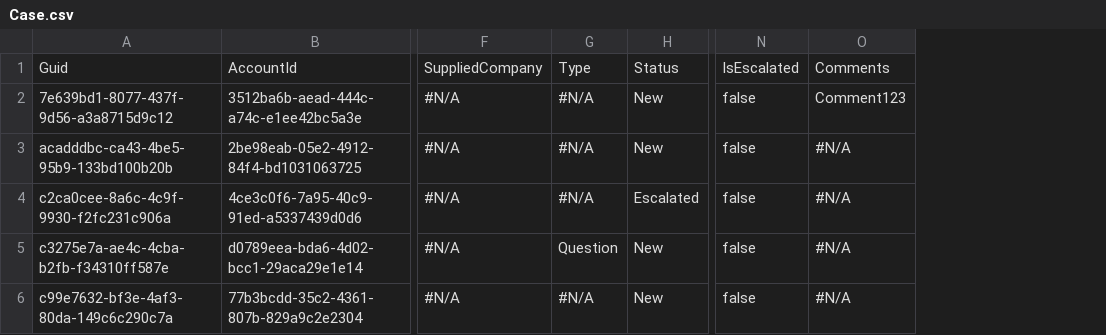
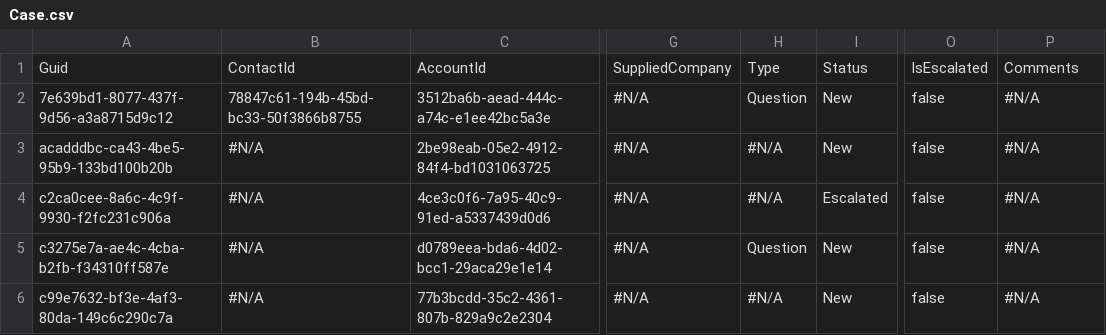
Before and after one commit to lzhdanovich/branchFoldersTest, a CSV file: data/folder2/Case.csv, drawn as a sheet; only a part is shown, gaps mark what is left out; addresses are those after the commit; the diff names each change by its address in the sheet, - before the commit and + after, or states it on an @@ line.

Commit message:
adding contact also

```diff
--- a/data/folder2/Case.csv
+++ b/data/folder2/Case.csv
+column B, rows 1-6: ContactId | 78847c61-194b-45bd-bc33-50f3866b8755 | #N/A | #N/A | #N/A | #N/A
-H2: #N/A
+H2: Question
-P2: Comment123
+P2: #N/A
```
